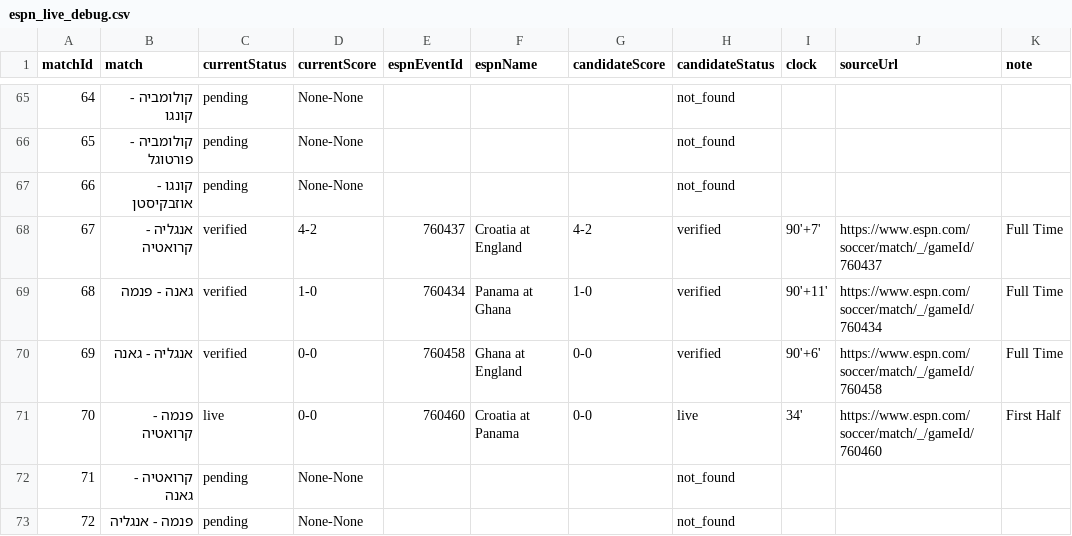
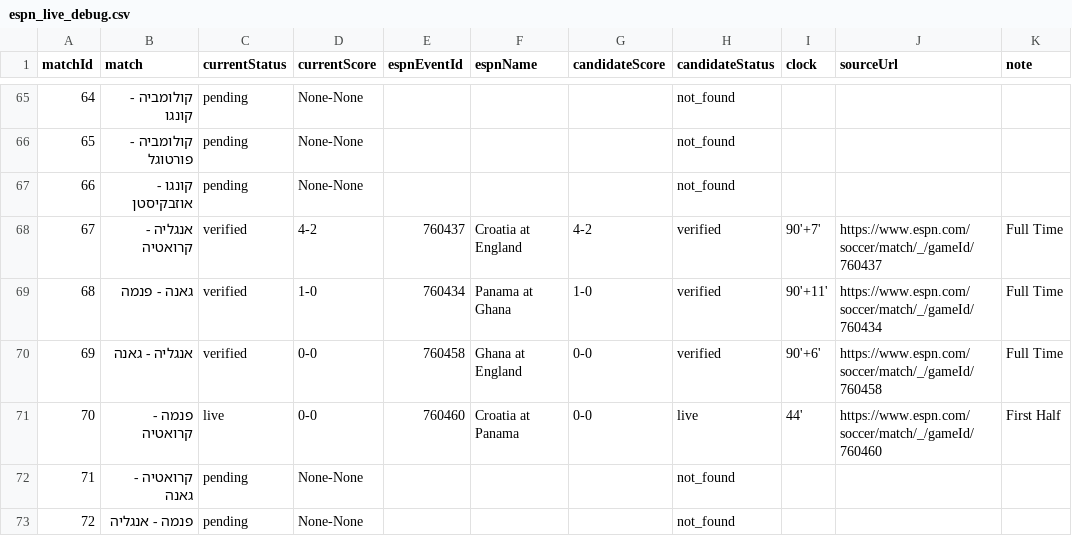
Before and after one commit to efikatash/worldcup-dashboard-2026, a CSV file: espn_live_debug.csv, drawn as a sheet; only a part is shown, gaps mark what is left out.

Commit message:
Live auto-update dashboard data

```diff
--- a/espn_live_debug.csv
+++ b/espn_live_debug.csv
@@ -70,3 +70,3 @@
 69,אנגליה - גאנה,verified,0-0,760458,Ghana at England,0-0,verified,90'+6',https://www.espn.com/soccer/match/_/gameId/760458,Full Time
-70,פנמה - קרואטיה,live,0-0,760460,Croatia at Panama,0-0,live,34',https://www.espn.com/soccer/match/_/gameId/760460,First Half
+70,פנמה - קרואטיה,live,0-0,760460,Croatia at Panama,0-0,live,44',https://www.espn.com/soccer/match/_/gameId/760460,First Half
 71,קרואטיה - גאנה,pending,None-None,,,,not_found,,,
```
Also changed, not shown: 4 other files.
